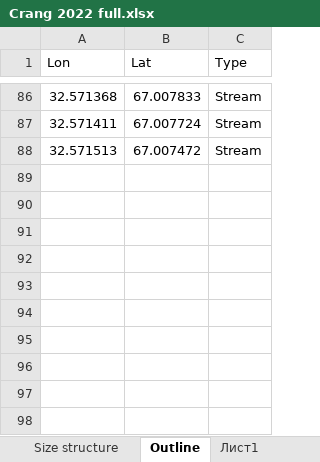
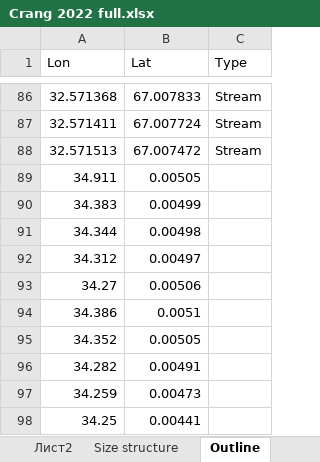
Before and after one commit to polydora/Paper_2024, an Excel workbook: Vitia_Ostrovsky/R_Calc_Crang_2024/Data/Crang 2022 full.xlsx, sheet Outline, drawn as a sheet; only a part is shown, gaps mark what is left out; values as stored, in another font and other column widths than the file's, no borders; charts and pictures not drawn; the diff names each change by its address in the sheet, - before the commit and + after, or states it on an @@ line.

```diff
--- a/Vitia_Ostrovsky/R_Calc_Crang_2024/Data/Crang 2022 full.xlsx (sheet Outline)
+++ b/Vitia_Ostrovsky/R_Calc_Crang_2024/Data/Crang 2022 full.xlsx (sheet Outline)
+sheet tab: Лист2
+row 89: 34.911 | 0.00505
+row 90: 34.383 | 0.00499
+row 91: 34.344 | 0.00498
+row 92: 34.312 | 0.00497
+row 93: 34.27 | 0.00506
+row 94: 34.386 | 0.0051
+row 95: 34.352 | 0.00505
+row 96: 34.282 | 0.00491
+row 97: 34.259 | 0.00473
+row 98: 34.25 | 0.00441
```
Also changed, not shown: charts or pictures, Vitia_Ostrovsky/R_Calc_Crang_2024/Data/Crang_2024.xlsx, 6 other files.
